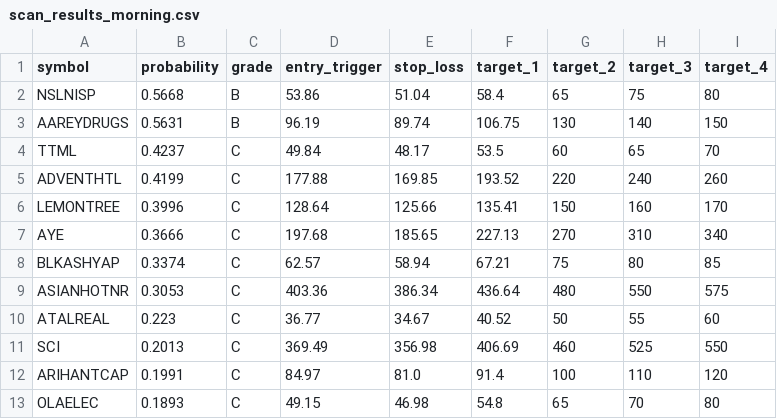
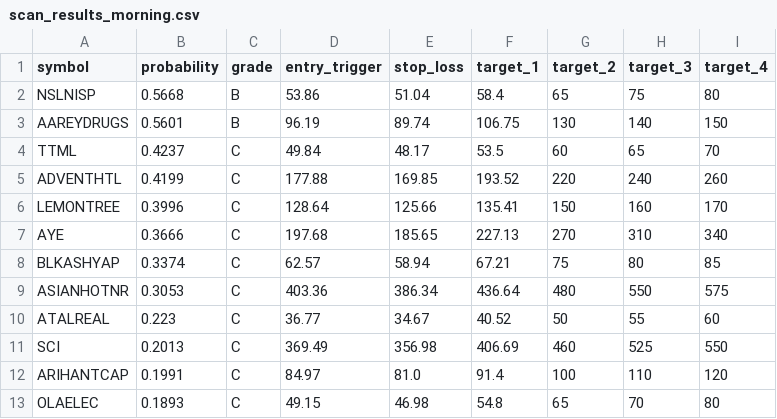
Before and after one commit to spy15007-arch/nifty-scnr, a CSV file: scan_results_morning.csv, drawn as a sheet.

```diff
--- a/scan_results_morning.csv
+++ b/scan_results_morning.csv
@@ -2,3 +2,3 @@ symbol,probability,grade,entry_trigger,stop_loss,target_1,target_2,target_3,targ
 NSLNISP,0.5668,B,53.86,51.04,58.4,65,75,80
-AAREYDRUGS,0.5631,B,96.19,89.74,106.75,130,140,150
+AAREYDRUGS,0.5601,B,96.19,89.74,106.75,130,140,150
 TTML,0.4237,C,49.84,48.17,53.5,60,65,70
```
Also changed, not shown: reports/afternoon/scan_results_afternoon_2026-08-28.csv, 7 other files.
